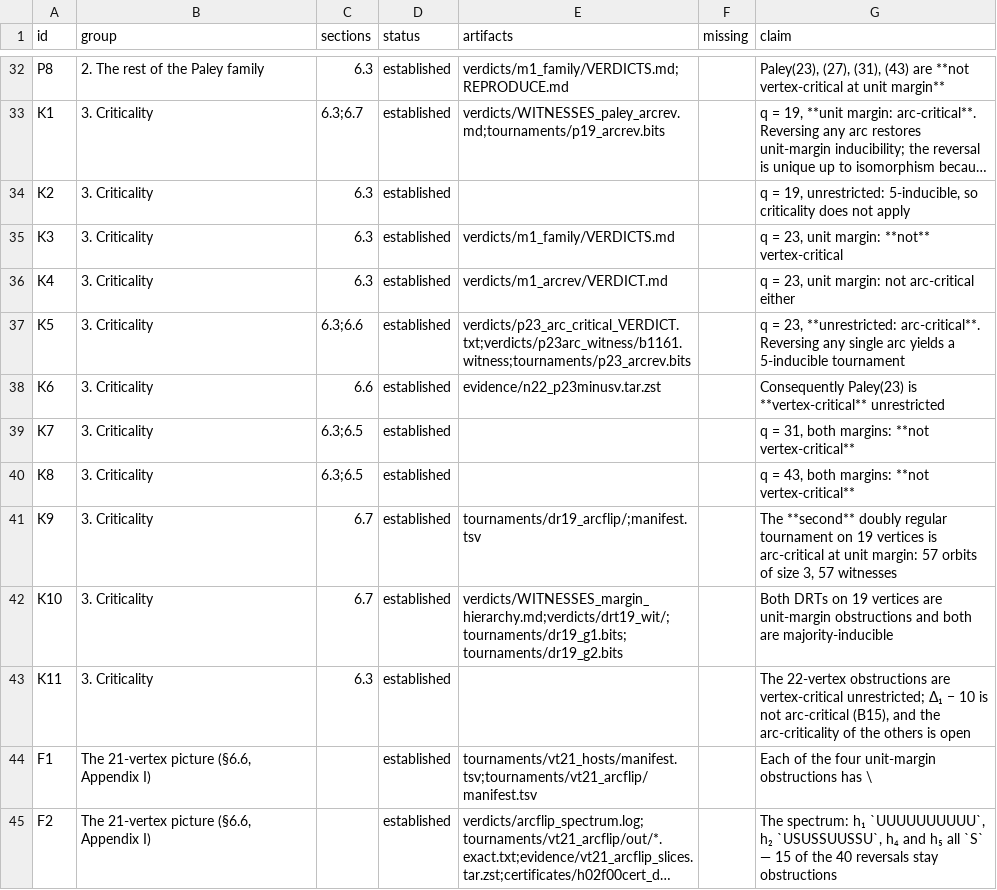
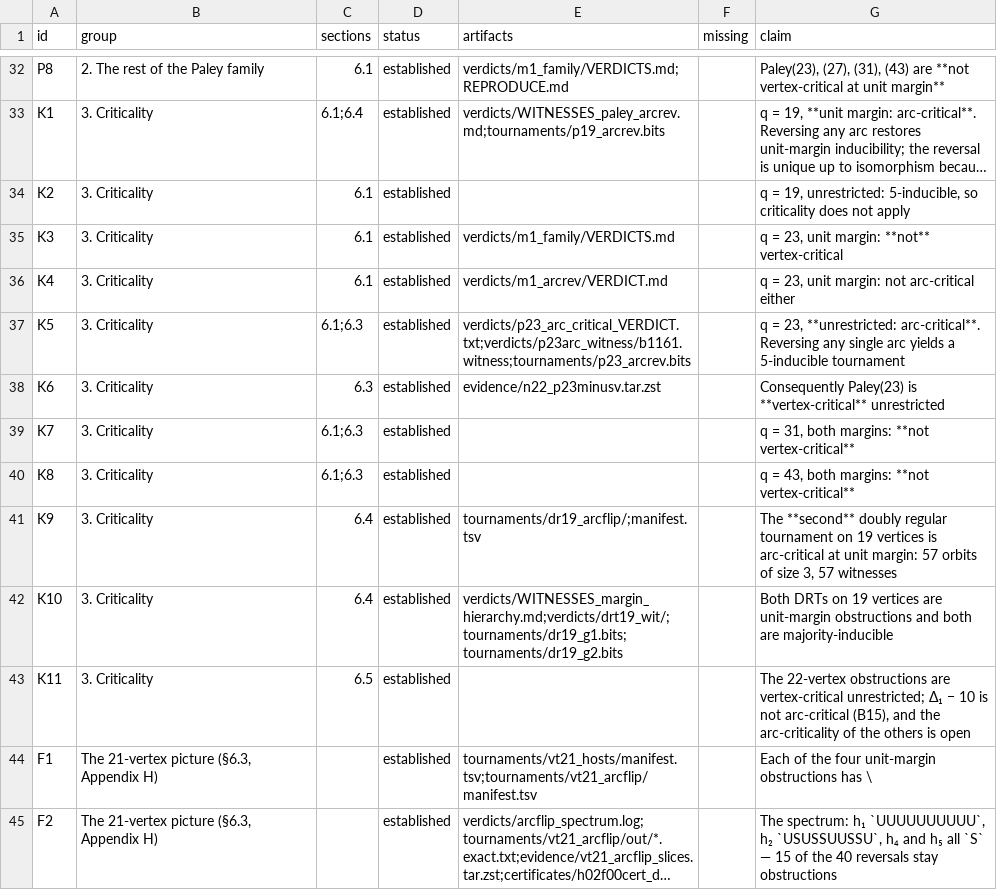
Before and after one commit to Leonardini/TournamentsBeyond5Voters, a TSV file: claims.tsv, drawn as a sheet; only a part is shown, gaps mark what is left out; long unchanged cells end in …; the diff covers the shown part only; the diff names each change by its address in the sheet, - before the commit and + after, or states it on an @@ line.

```diff
--- a/claims.tsv
+++ b/claims.tsv
-C32 (sections): 6.3
+C32 (sections): 6.1
-C33 (sections): 6.3;6.7
+C33 (sections): 6.1;6.4
-C34:C36 (sections): 6.3
+C34:C36 (sections): 6.1
-C37 (sections): 6.3;6.6
+C37 (sections): 6.1;6.3
-C38 (sections): 6.6
+C38 (sections): 6.3
-C39:C40 (sections): 6.3;6.5
+C39:C40 (sections): 6.1;6.3
-C41:C42 (sections): 6.7
+C41:C42 (sections): 6.4
-C43 (sections): 6.3
+C43 (sections): 6.5
-B44:B45 (group): The 21-vertex picture (§6.6, Appendix I)
+B44:B45 (group): The 21-vertex picture (§6.3, Appendix H)
```
Also changed, not shown: 1 removed row and 118 edited cells elsewhere in this file, 49 other files.
